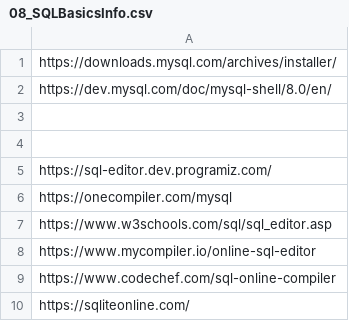
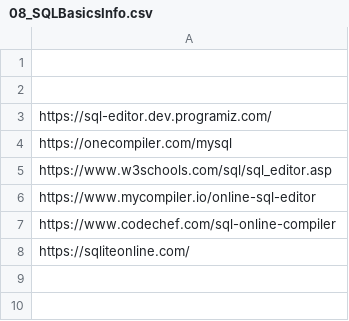
Before and after one commit to suman-komarla-adinarayana-groups/SumanKAGroups_MarketBusinessAnalytics_IndiaInternationalBusinessInfo, a CSV file: SumanKAGroups_SampleAIMLProjectInfo/08_SQLBasicsInfo/08_SQLBasicsInfo.csv, drawn as a sheet.

Commit message:
Update 08_SQLBasicsInfo.csv

```diff
--- a/SumanKAGroups_SampleAIMLProjectInfo/08_SQLBasicsInfo/08_SQLBasicsInfo.csv
+++ b/SumanKAGroups_SampleAIMLProjectInfo/08_SQLBasicsInfo/08_SQLBasicsInfo.csv
@@ -1,3 +1 @@
-https://downloads.mysql.com/archives/installer/
-https://dev.mysql.com/doc/mysql-shell/8.0/en/
 
```
